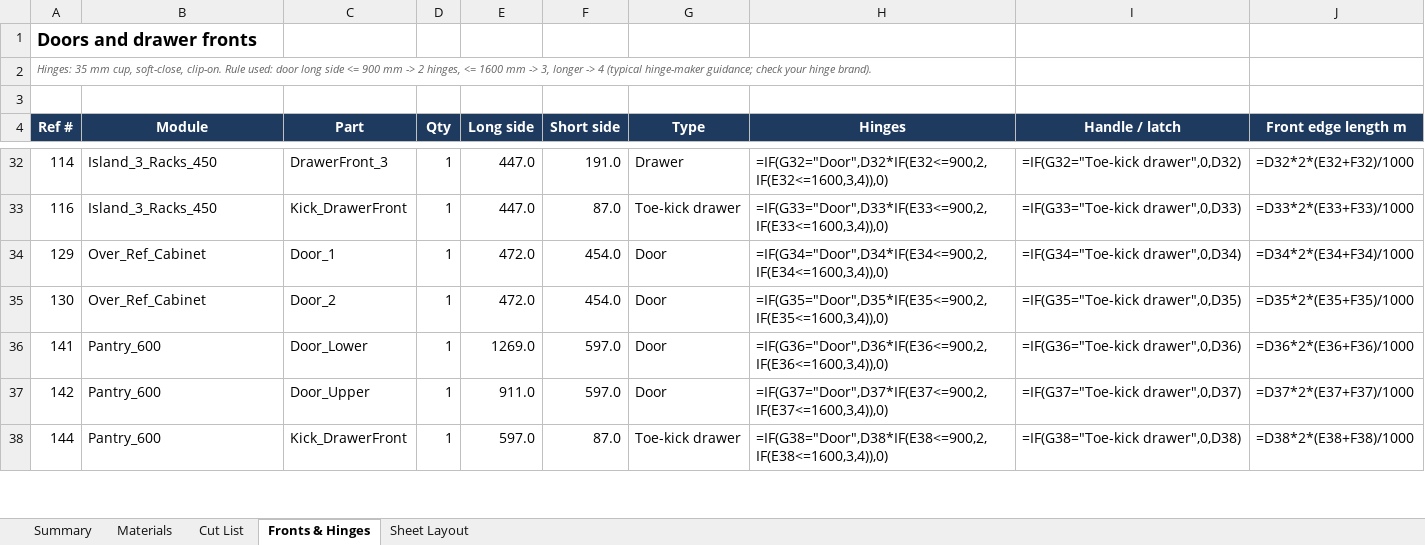
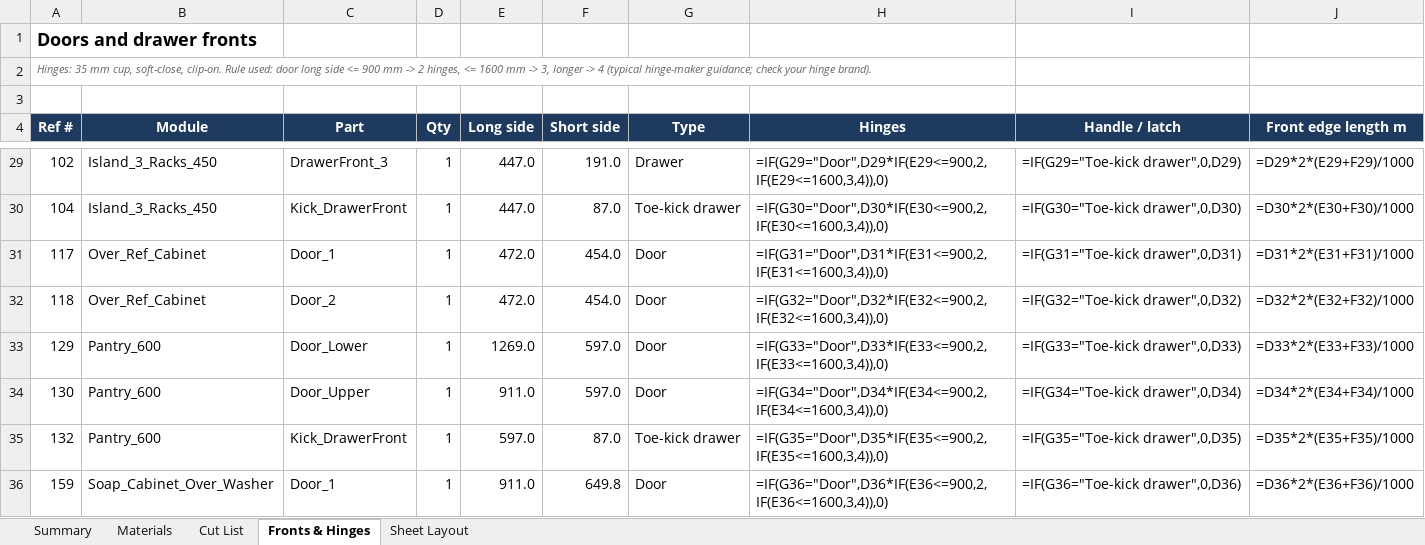
Before and after one commit to rjaybernardo/freecad-projects, an Excel workbook: Kitchen Cabinet/Kitchen_v3_CutList_Materials.xlsx, sheet Fronts & Hinges, drawn as a sheet; only a part is shown, gaps mark what is left out; values as stored, in another font and other column widths than the file's, no borders; formulas without a stored value are shown as written; addresses are those after the commit; the diff covers the shown part only; the diff names each change by its address in the sheet, - before the commit and + after, or states it on an @@ line.

```diff
--- a/Kitchen Cabinet/Kitchen_v3_CutList_Materials.xlsx (sheet Fronts & Hinges)
+++ b/Kitchen Cabinet/Kitchen_v3_CutList_Materials.xlsx (sheet Fronts & Hinges)
-A29 (Ref #): 114
+A29 (Ref #): 102
-H29 (Hinges): =IF(G32="Door",D32*IF(E32<=900,2,IF(E32<=1600,3,4)),0)
+H29 (Hinges): =IF(G29="Door",D29*IF(E29<=900,2,IF(E29<=1600,3,4)),0)
-I29 (Handle / latch): =IF(G32="Toe-kick drawer",0,D32)
+I29 (Handle / latch): =IF(G29="Toe-kick drawer",0,D29)
-J29 (Front edge length m): =D32*2*(E32+F32)/1000
+J29 (Front edge length m): =D29*2*(E29+F29)/1000
-A30 (Ref #): 116
+A30 (Ref #): 104
-H30 (Hinges): =IF(G33="Door",D33*IF(E33<=900,2,IF(E33<=1600,3,4)),0)
+H30 (Hinges): =IF(G30="Door",D30*IF(E30<=900,2,IF(E30<=1600,3,4)),0)
-I30 (Handle / latch): =IF(G33="Toe-kick drawer",0,D33)
+I30 (Handle / latch): =IF(G30="Toe-kick drawer",0,D30)
-J30 (Front edge length m): =D33*2*(E33+F33)/1000
+J30 (Front edge length m): =D30*2*(E30+F30)/1000
-A31 (Ref #): 129
+A31 (Ref #): 117
-H31 (Hinges): =IF(G34="Door",D34*IF(E34<=900,2,IF(E34<=1600,3,4)),0)
+H31 (Hinges): =IF(G31="Door",D31*IF(E31<=900,2,IF(E31<=1600,3,4)),0)
-I31 (Handle / latch): =IF(G34="Toe-kick drawer",0,D34)
+I31 (Handle / latch): =IF(G31="Toe-kick drawer",0,D31)
-J31 (Front edge length m): =D34*2*(E34+F34)/1000
+J31 (Front edge length m): =D31*2*(E31+F31)/1000
-A32 (Ref #): 130
+A32 (Ref #): 118
-H32 (Hinges): =IF(G35="Door",D35*IF(E35<=900,2,IF(E35<=1600,3,4)),0)
+H32 (Hinges): =IF(G32="Door",D32*IF(E32<=900,2,IF(E32<=1600,3,4)),0)
-I32 (Handle / latch): =IF(G35="Toe-kick drawer",0,D35)
+I32 (Handle / latch): =IF(G32="Toe-kick drawer",0,D32)
-J32 (Front edge length m): =D35*2*(E35+F35)/1000
+J32 (Front edge length m): =D32*2*(E32+F32)/1000
-A33 (Ref #): 141
+A33 (Ref #): 129
-H33 (Hinges): =IF(G36="Door",D36*IF(E36<=900,2,IF(E36<=1600,3,4)),0)
+H33 (Hinges): =IF(G33="Door",D33*IF(E33<=900,2,IF(E33<=1600,3,4)),0)
-I33 (Handle / latch): =IF(G36="Toe-kick drawer",0,D36)
+I33 (Handle / latch): =IF(G33="Toe-kick drawer",0,D33)
-J33 (Front edge length m): =D36*2*(E36+F36)/1000
+J33 (Front edge length m): =D33*2*(E33+F33)/1000
-A34 (Ref #): 142
+A34 (Ref #): 130
-H34 (Hinges): =IF(G37="Door",D37*IF(E37<=900,2,IF(E37<=1600,3,4)),0)
+H34 (Hinges): =IF(G34="Door",D34*IF(E34<=900,2,IF(E34<=1600,3,4)),0)
-I34 (Handle / latch): =IF(G37="Toe-kick drawer",0,D37)
+I34 (Handle / latch): =IF(G34="Toe-kick drawer",0,D34)
-J34 (Front edge length m): =D37*2*(E37+F37)/1000
+J34 (Front edge length m): =D34*2*(E34+F34)/1000
-A35 (Ref #): 144
+A35 (Ref #): 132
-H35 (Hinges): =IF(G38="Door",D38*IF(E38<=900,2,IF(E38<=1600,3,4)),0)
+H35 (Hinges): =IF(G35="Door",D35*IF(E35<=900,2,IF(E35<=1600,3,4)),0)
-I35 (Handle / latch): =IF(G38="Toe-kick drawer",0,D38)
+I35 (Handle / latch): =IF(G35="Toe-kick drawer",0,D35)
-J35 (Front edge length m): =D38*2*(E38+F38)/1000
+J35 (Front edge length m): =D35*2*(E35+F35)/1000
+row 36: 159 | Soap_Cabinet_Over_Washer | Door_1 | 1 | 911.0 | 649.8 | Door | =IF(G36="Door",D36*IF(E36<=900,2,IF(E36<=1600,3,4)),0) | =IF(G36="Toe-kick drawer",0,D36) | =D36*2*(E36+F36)/1000
```
Also changed, not shown: 3 added rows, 4 removed rows and 84 edited cells elsewhere in this sheet, sheet Sheet Layout, sheet Cut List, sheet Materials, sheet Summary, 17 other files.
